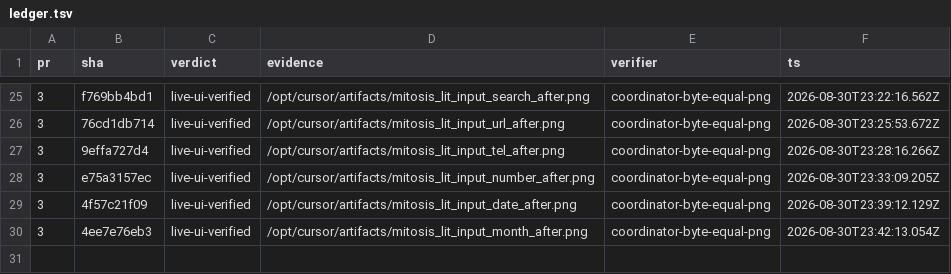
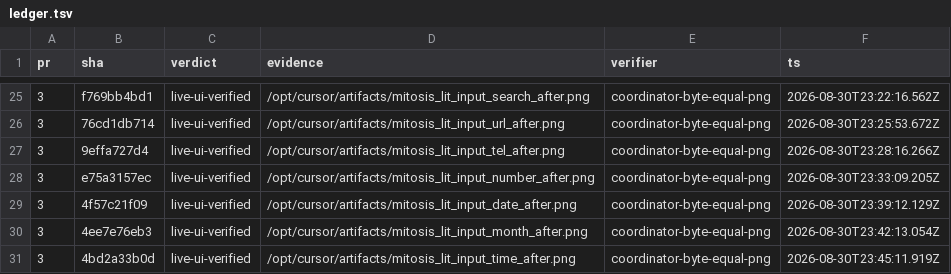
Before and after one commit to kroofy/porsche-design-system, a TSV file: .audit/orchestrate/stencil-to-mitosis/ledger.tsv, drawn as a sheet; only a part is shown, gaps mark what is left out; the diff names each change by its address in the sheet, - before the commit and + after, or states it on an @@ line.

```diff
--- a/.audit/orchestrate/stencil-to-mitosis/ledger.tsv
+++ b/.audit/orchestrate/stencil-to-mitosis/ledger.tsv
+row 31: 3 | 4bd2a33b0d | live-ui-verified | /opt/cursor/artifacts/mitosis_lit_input_time_after.png | coordinator-byte-equal-png | 2026-08-30T23:45:11.919Z
```
Also changed, not shown: .audit/orchestrate/stencil-to-mitosis/decisions.tsv, .audit/orchestrate/stencil-to-mitosis/units.tsv, 2 other files.
